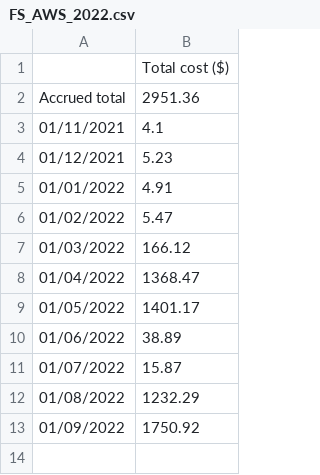
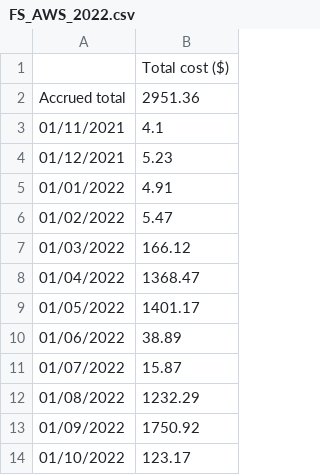
Before and after one commit to cfinnegan-nr/PowerBI_ED, a CSV file: AWS/PowerBI/PowerBI Files/FS_AWS_2022.csv, drawn as a sheet.

Commit message:
Starting to add NGC data

```diff
--- a/AWS/PowerBI/PowerBI Files/FS_AWS_2022.csv
+++ b/AWS/PowerBI/PowerBI Files/FS_AWS_2022.csv
@@ -13 +13,2 @@ Accrued total,2951.36
 01/09/2022,1750.92
+01/10/2022,123.17
```
Also changed, not shown: AWS/PowerBI/PowerBI Files/FS_AWS_9502.csv, 3 other files.
